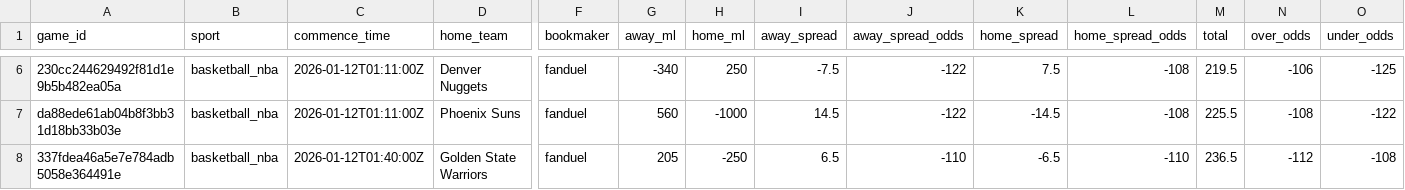
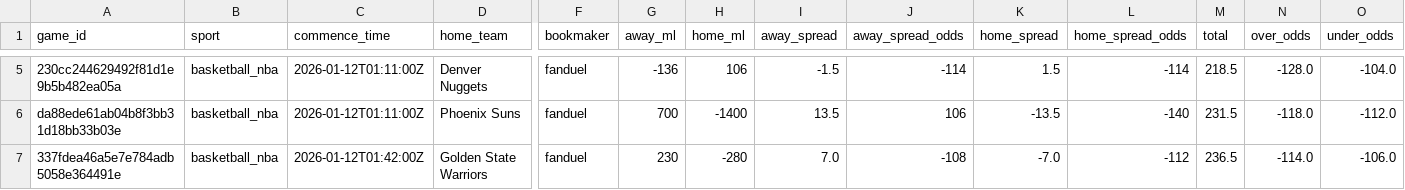
Before and after one commit to missionfromdog/bball-prediction, a CSV file: data/betting/live_odds_latest.csv, drawn as a sheet; only a part is shown, gaps mark what is left out; addresses are those after the commit; the diff covers the shown part only; the diff names each change by its address in the sheet, - before the commit and + after, or states it on an @@ line.

```diff
--- a/data/betting/live_odds_latest.csv
+++ b/data/betting/live_odds_latest.csv
-G5 (away_ml): -340
+G5 (away_ml): -136
-H5 (home_ml): 250
+H5 (home_ml): 106
-I5 (away_spread): -7.5
+I5 (away_spread): -1.5
-J5 (away_spread_odds): -122
+J5 (away_spread_odds): -114
-K5 (home_spread): 7.5
+K5 (home_spread): 1.5
-L5 (home_spread_odds): -108
+L5 (home_spread_odds): -114
-M5 (total): 219.5
+M5 (total): 218.5
-N5 (over_odds): -106
+N5 (over_odds): -128.0
-O5 (under_odds): -125
+O5 (under_odds): -104.0
-G6 (away_ml): 560
+G6 (away_ml): 700
-H6 (home_ml): -1000
+H6 (home_ml): -1400
-I6 (away_spread): 14.5
+I6 (away_spread): 13.5
-J6 (away_spread_odds): -122
+J6 (away_spread_odds): 106
-K6 (home_spread): -14.5
+K6 (home_spread): -13.5
-L6 (home_spread_odds): -108
+L6 (home_spread_odds): -140
-M6 (total): 225.5
+M6 (total): 231.5
-N6 (over_odds): -108
+N6 (over_odds): -118.0
-O6 (under_odds): -122
+O6 (under_odds): -112.0
-C7 (commence_time): 2026-01-12T01:40:00Z
+C7 (commence_time): 2026-01-12T01:42:00Z
-G7 (away_ml): 205
+G7 (away_ml): 230
-H7 (home_ml): -250
+H7 (home_ml): -280
-I7 (away_spread): 6.5
+I7 (away_spread): 7.0
-J7 (away_spread_odds): -110
+J7 (away_spread_odds): -108
-K7 (home_spread): -6.5
+K7 (home_spread): -7.0
-L7 (home_spread_odds): -110
+L7 (home_spread_odds): -112
-N7 (over_odds): -112
+N7 (over_odds): -114.0
-O7 (under_odds): -108
+O7 (under_odds): -106.0
```
Also changed, not shown: 1 removed row and 54 edited cells elsewhere in this file, data/betting/live_odds_bookmakers_comparison.csv, data/betting/live_odds_vegas_format.csv.
